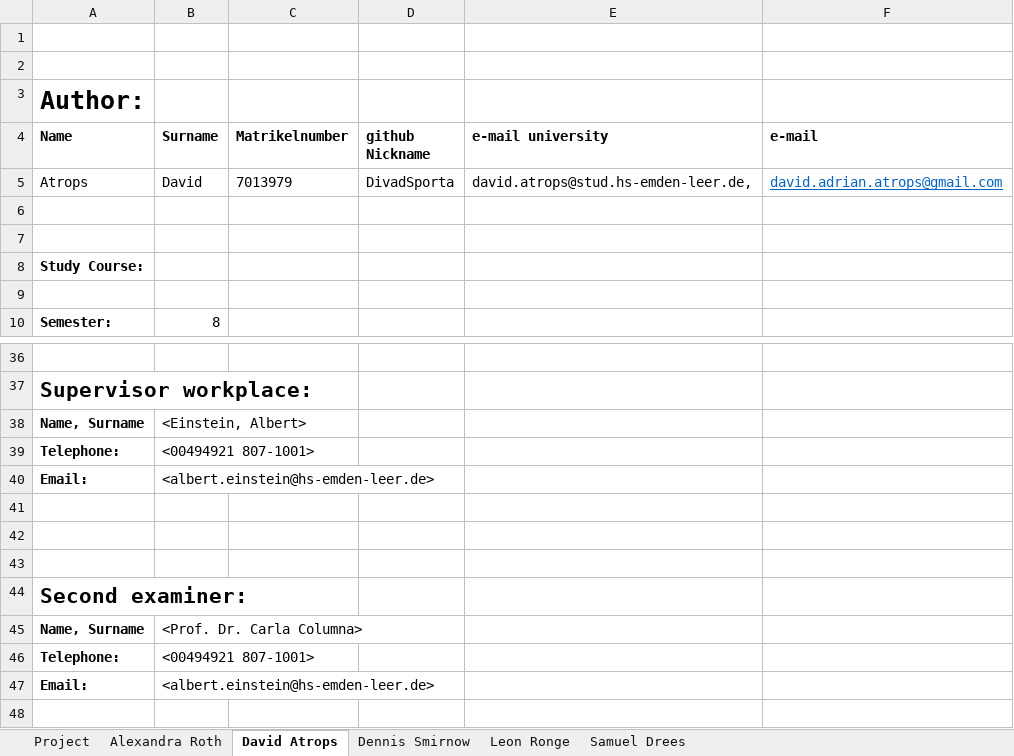
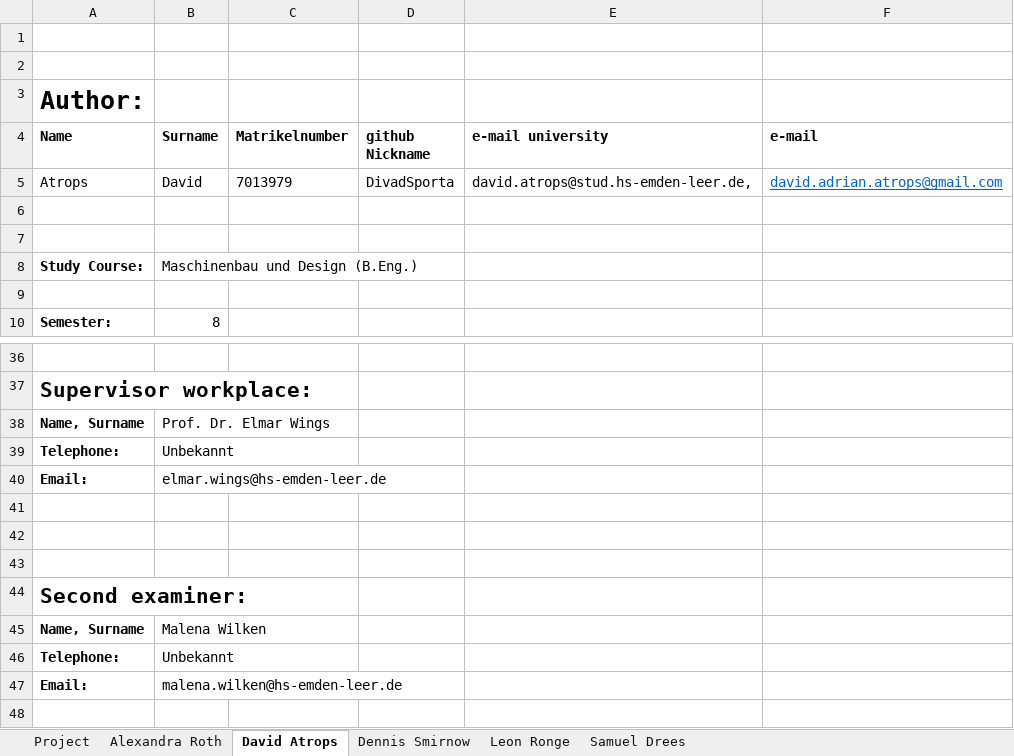
Before and after one commit to DivadSporta/HotWire, an Excel workbook: author.xlsx, sheet David Atrops, drawn as a sheet; only a part is shown, gaps mark what is left out; values as stored, in another font and other column widths than the file's, no borders; the diff names each change by its address in the sheet, - before the commit and + after, or states it on an @@ line.

```diff
--- a/author.xlsx (sheet David Atrops)
+++ b/author.xlsx (sheet David Atrops)
-B8 (Surname): (empty)
+B8 (Surname): Maschinenbau und Design (B.Eng.)
-B38 (Surname): <Einstein, Albert>
+B38 (Surname): Prof. Dr. Elmar Wings
-B39 (Surname): <00494921 807-1001>
+B39 (Surname): Unbekannt
-B40 (Surname): <albert.einstein@hs-emden-leer.de>
+B40 (Surname): elmar.wings@hs-emden-leer.de
-B45 (Surname): <Prof. Dr. Carla Columna>
+B45 (Surname): Malena Wilken
-B46 (Surname): <00494921 807-1001>
+B46 (Surname): Unbekannt
-B47 (Surname): <albert.einstein@hs-emden-leer.de>
+B47 (Surname): malena.wilken@hs-emden-leer.de
```
Also changed, not shown: sheet Alexandra Roth, sheet Leon Ronge, sheet Samuel Drees, sheet Dennis Smirnow, 1 other file.
